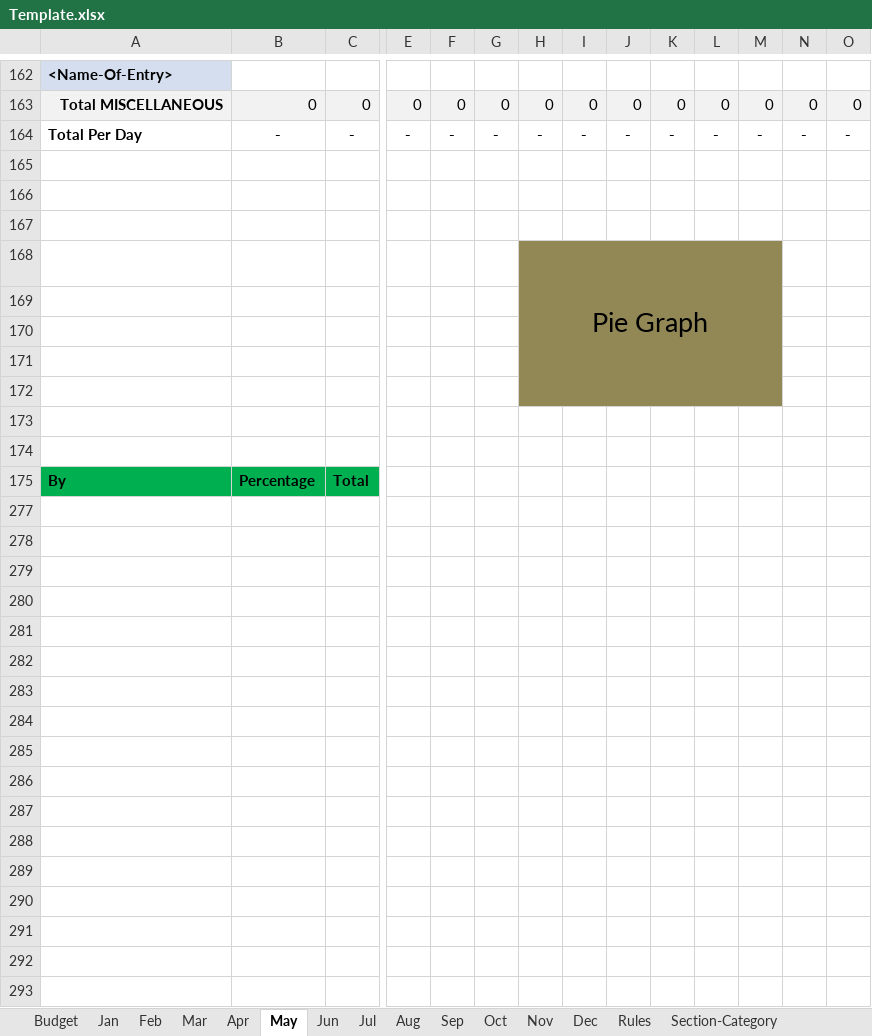
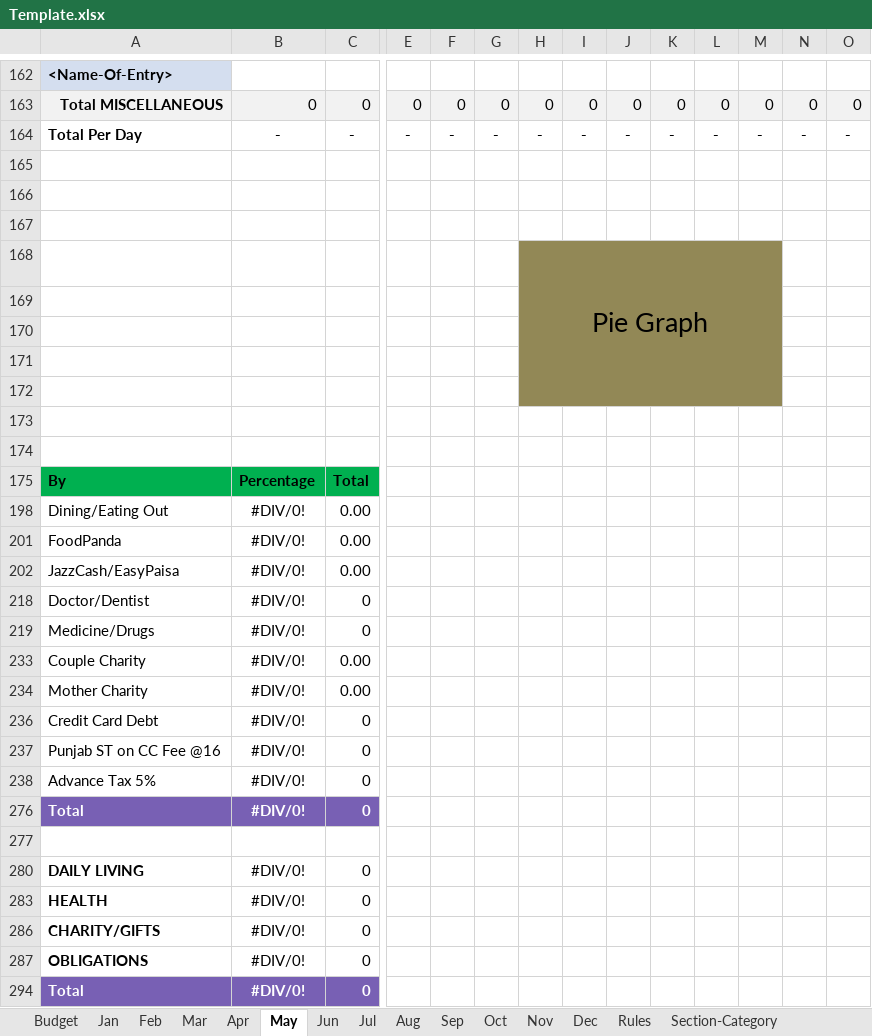
Before and after one commit to mnhomelab/Saving-Bot, an Excel workbook: Template.xlsx, sheet May, drawn as a sheet; only a part is shown, gaps mark what is left out; values as stored, in another font and other column widths than the file's, no borders; rows hold the shown columns only; the diff covers the shown part only; the diff names each change by its address in the sheet, - before the commit and + after, or states it on an @@ line.

```diff
--- a/Template.xlsx (sheet May)
+++ b/Template.xlsx (sheet May)
-I168:M168 fill: none
+I168:M168 fill: #928856
-H169:M172 fill: none
+H169:M172 fill: #928856
+row 198: Dining/Eating Out | #DIV/0! | 0.00
+row 201: FoodPanda | #DIV/0! | 0.00
+row 202: JazzCash/EasyPaisa | #DIV/0! | 0.00
+row 218: Doctor/Dentist | #DIV/0! | 0
+row 219: Medicine/Drugs | #DIV/0! | 0
+row 233: Couple Charity | #DIV/0! | 0.00
+row 234: Mother Charity | #DIV/0! | 0.00
+row 236: Credit Card Debt | #DIV/0! | 0
+row 237: Punjab ST on CC Fee @16 | #DIV/0! | 0
+row 238: Advance Tax 5% | #DIV/0! | 0
+row 276: Total | #DIV/0! | 0
+row 280: DAILY LIVING | #DIV/0! | 0
+row 283: HEALTH | #DIV/0! | 0
+row 286: CHARITY/GIFTS | #DIV/0! | 0
+row 287: OBLIGATIONS | #DIV/0! | 0
+row 294: Total | #DIV/0! | 0
```
Also changed, not shown: 1 added row, 1 removed row and 2 edited cells elsewhere in this sheet, sheet Budget, sheet Feb, sheet Apr, sheet Jul, sheet Nov, sheet Jun, 7 more sheets, formulas that keep their value, hidden cells.
